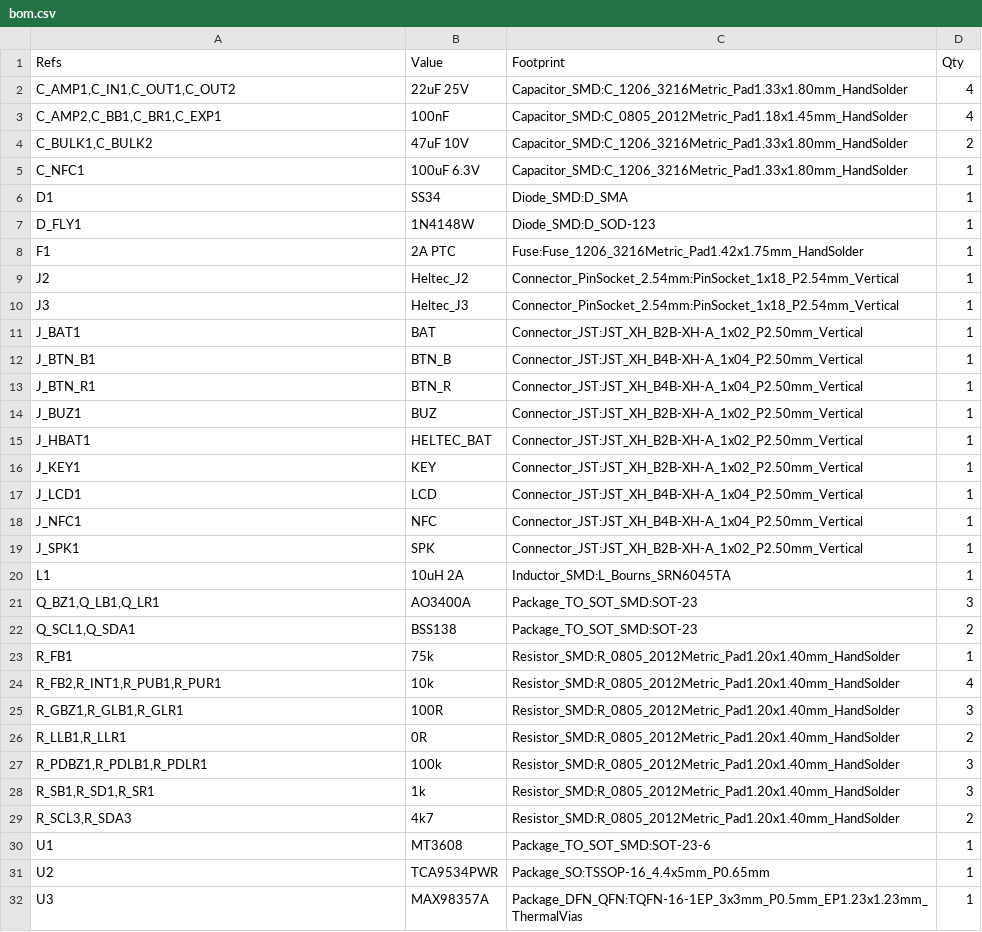
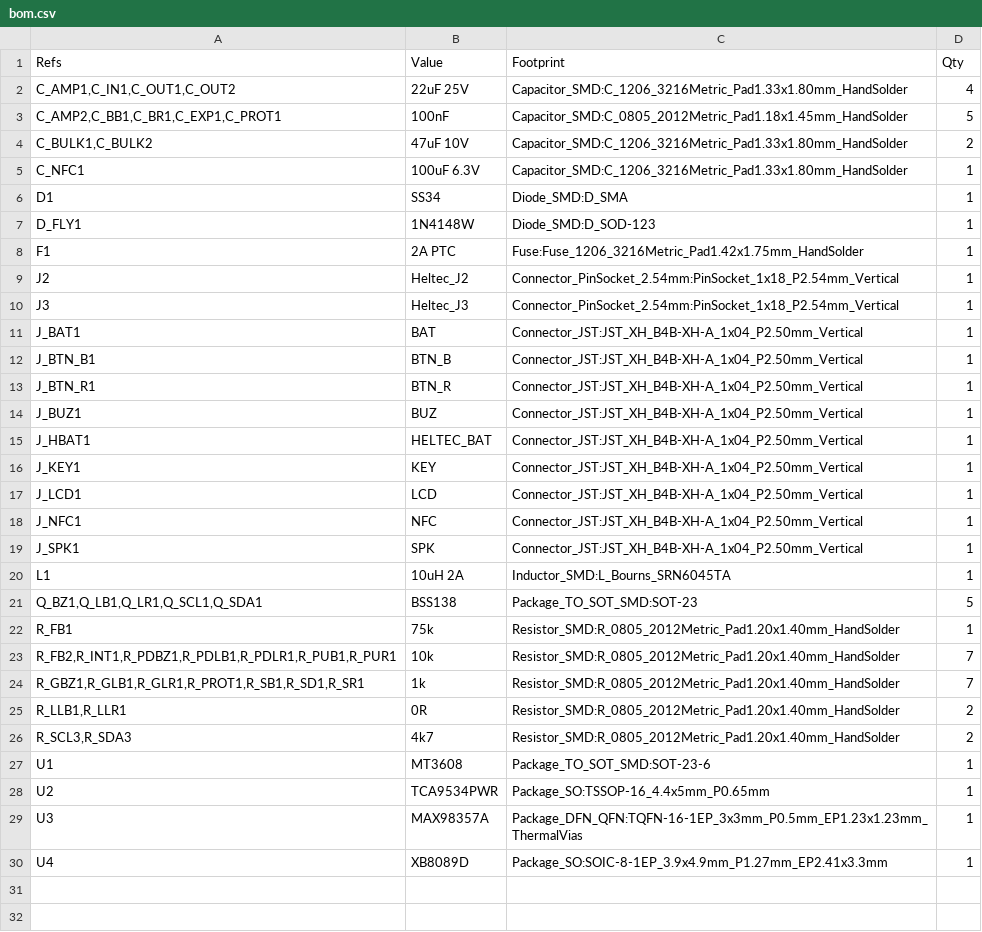
Before and after one commit to kkrzysztofik/ASG_AirsoftCounter, a CSV file: hardware/fab/bom.csv, drawn as a sheet.

```diff
--- a/hardware/fab/bom.csv
+++ b/hardware/fab/bom.csv
@@ -2,3 +2,3 @@
 "C_AMP1,C_IN1,C_OUT1,C_OUT2","22uF 25V","Capacitor_SMD:C_1206_3216Metric_Pad1.33x1.80mm_HandSolder","4"
-"C_AMP2,C_BB1,C_BR1,C_EXP1","100nF","Capacitor_SMD:C_0805_2012Metric_Pad1.18x1.45mm_HandSolder","4"
+"C_AMP2,C_BB1,C_BR1,C_EXP1,C_PROT1","100nF","Capacitor_SMD:C_0805_2012Metric_Pad1.18x1.45mm_HandSolder","5"
 "C_BULK1,C_BULK2","47uF 10V","Capacitor_SMD:C_1206_3216Metric_Pad1.33x1.80mm_HandSolder","2"
@@ -10,20 +10,17 @@
 "J3","Heltec_J3","Connector_PinSocket_2.54mm:PinSocket_1x18_P2.54mm_Vertical","1"
-"J_BAT1","BAT","Connector_JST:JST_XH_B2B-XH-A_1x02_P2.50mm_Vertical","1"
+"J_BAT1","BAT","Connector_JST:JST_XH_B4B-XH-A_1x04_P2.50mm_Vertical","1"
 "J_BTN_B1","BTN_B","Connector_JST:JST_XH_B4B-XH-A_1x04_P2.50mm_Vertical","1"
 "J_BTN_R1","BTN_R","Connector_JST:JST_XH_B4B-XH-A_1x04_P2.50mm_Vertical","1"
-"J_BUZ1","BUZ","Connector_JST:JST_XH_B2B-XH-A_1x02_P2.50mm_Vertical","1"
-"J_HBAT1","HELTEC_BAT","Connector_JST:JST_XH_B2B-XH-A_1x02_P2.50mm_Vertical","1"
-"J_KEY1","KEY","Connector_JST:JST_XH_B2B-XH-A_1x02_P2.50mm_Vertical","1"
+"J_BUZ1","BUZ","Connector_JST:JST_XH_B4B-XH-A_1x04_P2.50mm_Vertical","1"
+"J_HBAT1","HELTEC_BAT","Connector_JST:JST_XH_B4B-XH-A_1x04_P2.50mm_Vertical","1"
+"J_KEY1","KEY","Connector_JST:JST_XH_B4B-XH-A_1x04_P2.50mm_Vertical","1"
 "J_LCD1","LCD","Connector_JST:JST_XH_B4B-XH-A_1x04_P2.50mm_Vertical","1"
 "J_NFC1","NFC","Connector_JST:JST_XH_B4B-XH-A_1x04_P2.50mm_Vertical","1"
-"J_SPK1","SPK","Connector_JST:JST_XH_B2B-XH-A_1x02_P2.50mm_Vertical","1"
+"J_SPK1","SPK","Connector_JST:JST_XH_B4B-XH-A_1x04_P2.50mm_Vertical","1"
 "L1","10uH 2A","Inductor_SMD:L_Bourns_SRN6045TA","1"
-"Q_BZ1,Q_LB1,Q_LR1","AO3400A","Package_TO_SOT_SMD:SOT-23","3"
-"Q_SCL1,Q_SDA1","BSS138","Package_TO_SOT_SMD:SOT-23","2"
+"Q_BZ1,Q_LB1,Q_LR1,Q_SCL1,Q_SDA1","BSS138","Package_TO_SOT_SMD:SOT-23","5"
 "R_FB1","75k","Resistor_SMD:R_0805_2012Metric_Pad1.20x1.40mm_HandSolder","1"
-"R_FB2,R_INT1,R_PUB1,R_PUR1","10k","Resistor_SMD:R_0805_2012Metric_Pad1.20x1.40mm_HandSolder","4"
-"R_GBZ1,R_GLB1,R_GLR1","100R","Resistor_SMD:R_0805_2012Metric_Pad1.20x1.40mm_HandSolder","3"
+"R_FB2,R_INT1,R_PDBZ1,R_PDLB1,R_PDLR1,R_PUB1,R_PUR1","10k","Resistor_SMD:R_0805_2012Metric_Pad1.20x1.40mm_HandSolder","7"
+"R_GBZ1,R_GLB1,R_GLR1,R_PROT1,R_SB1,R_SD1,R_SR1","1k","Resistor_SMD:R_0805_2012Metric_Pad1.20x1.40mm_HandSolder","7"
 "R_LLB1,R_LLR1","0R","Resistor_SMD:R_0805_2012Metric_Pad1.20x1.40mm_HandSolder","2"
-"R_PDBZ1,R_PDLB1,R_PDLR1","100k","Resistor_SMD:R_0805_2012Metric_Pad1.20x1.40mm_HandSolder","3"
-"R_SB1,R_SD1,R_SR1","1k","Resistor_SMD:R_0805_2012Metric_Pad1.20x1.40mm_HandSolder","3"
 "R_SCL3,R_SDA3","4k7","Resistor_SMD:R_0805_2012Metric_Pad1.20x1.40mm_HandSolder","2"
@@ -32 +29,2 @@
 "U3","MAX98357A","Package_DFN_QFN:TQFN-16-1EP_3x3mm_P0.5mm_EP1.23x1.23mm_ThermalVias","1"
+"U4","XB8089D","Package_SO:SOIC-8-1EP_3.9x4.9mm_P1.27mm_EP2.41x3.3mm","1"
```
Also changed, not shown: hardware/fab/jlc_bom.csv, hardware/fab/jlc_bom_budget.csv, 21 other files.
